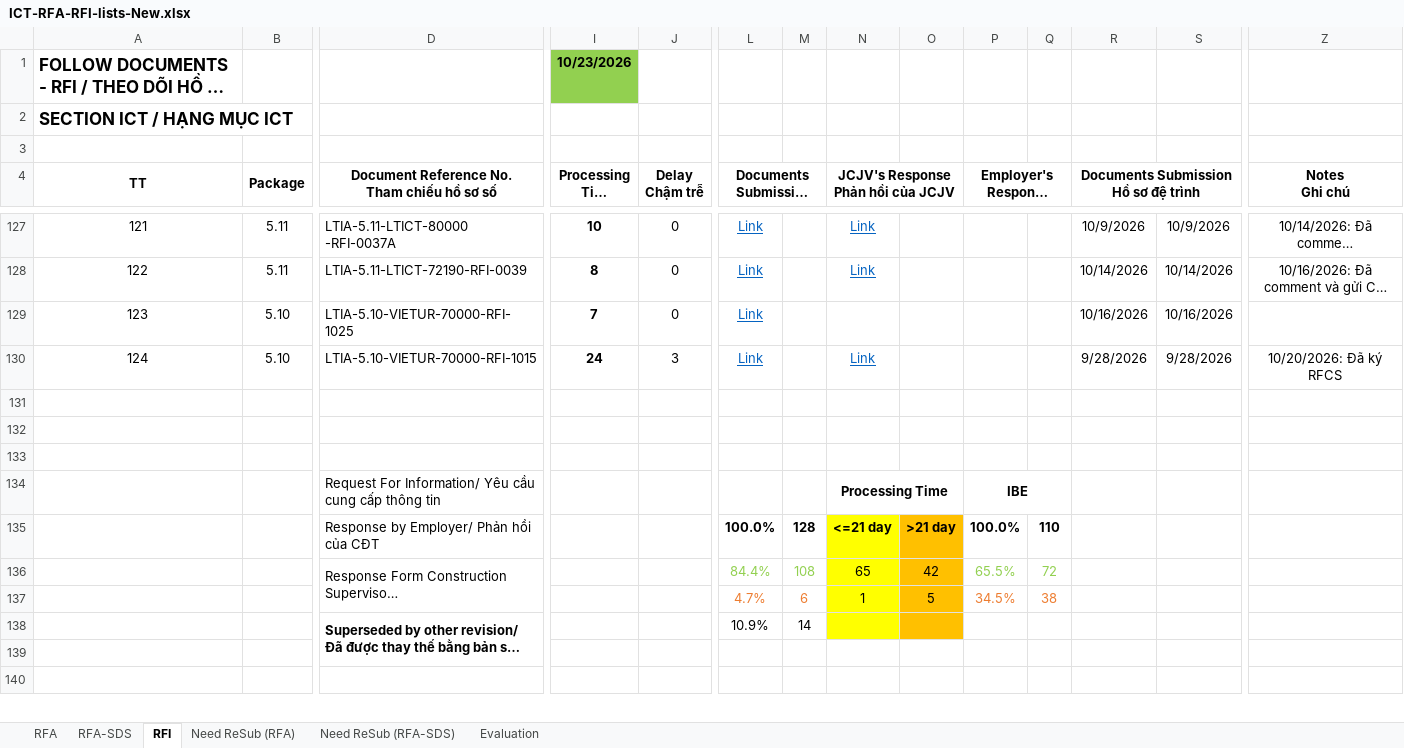
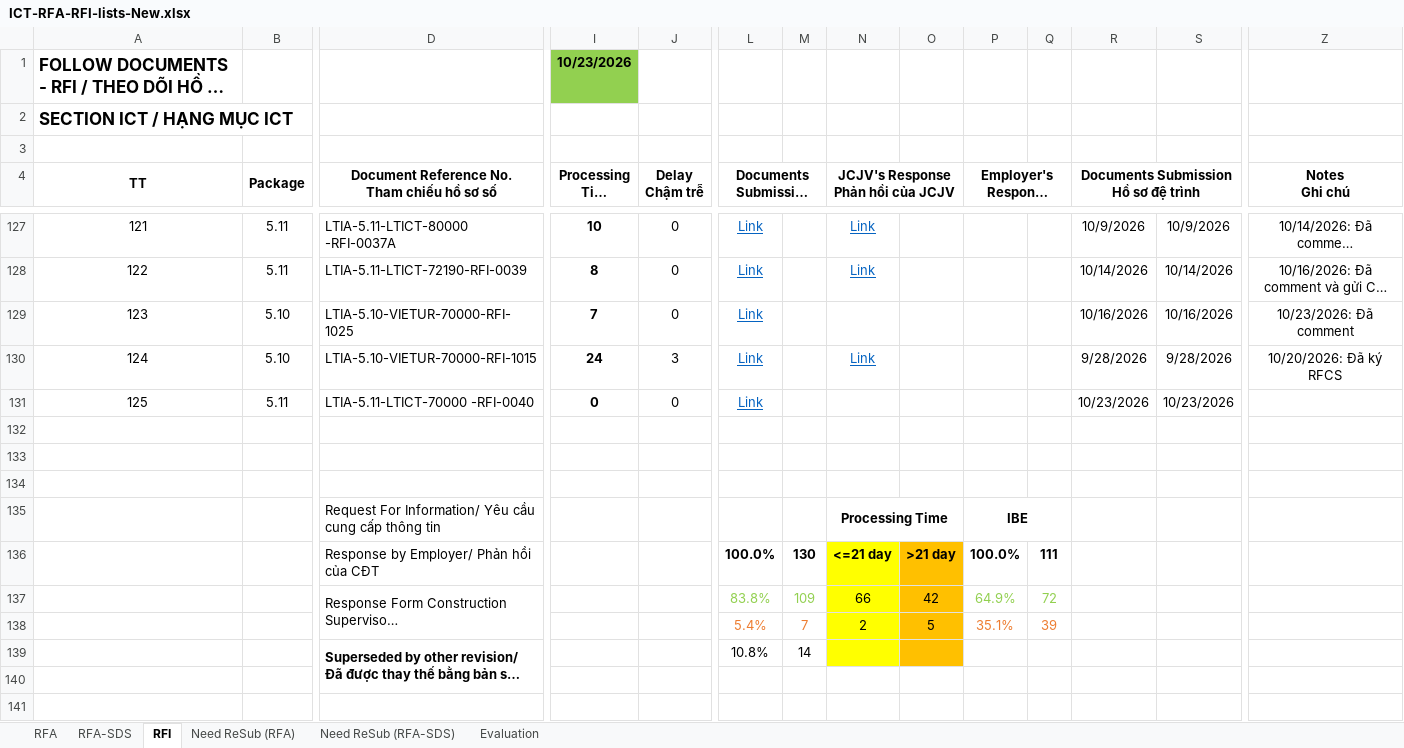
Before and after one commit to Shi-49-94-444-4444/ltia-ict-dashboard, an Excel workbook: ICT-RFA-RFI-lists-New.xlsx, sheet RFI, drawn as a sheet; only a part is shown, gaps mark what is left out; long unchanged cells end in …; values as stored, in another font and other column widths than the file's, no borders; conditional formats not drawn; removed rows and columns are numbered as before the commit, all else as after; rows hold the shown columns only; the diff names each change by its address in the sheet, - before the commit and + after, or states it on an @@ line.

Commit message:
Auto-sync Excel 2026-10-23 13:20:37

```diff
--- a/ICT-RFA-RFI-lists-New.xlsx (sheet RFI)
+++ b/ICT-RFA-RFI-lists-New.xlsx (sheet RFI)
-Z129 (Notes Ghi chú): (empty)
+Z129 (Notes Ghi chú): 10/23/2026: Đã comment
+row 131: 125 | 5.11 | LTIA-5.11-LTICT-70000 -RFI-0040 | 0 | 0 | Link |  |  |  |  |  | 10/23/2026 | 10/23/2026
-M136: 128
+M136: 130
-Q136: 110
+Q136: 111
-L137: 84.4%
+L137: 83.8%
-M137: 108
+M137: 109
-N137: 65
+N137: 66
-P137: 65.5%
+P137: 64.9%
-row 137:  |  |  |  |  | 4.7% | 6 | 1 | 5 | 34.5% | 38
+row 138:  |  |  |  |  | 5.4% | 7 | 2 | 5 | 35.1% | 39
-L139: 10.9%
+L139: 10.8%
```
Also changed, not shown: sheet RFA-SDS, formulas that keep their value, 1 other file.
